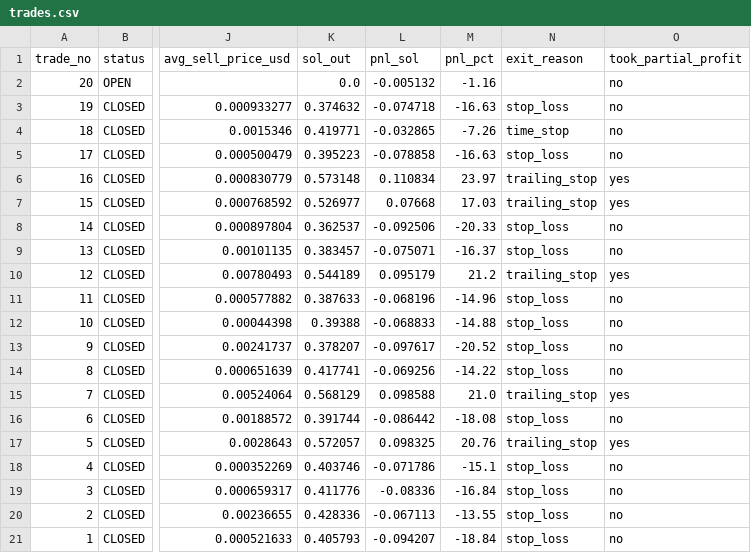
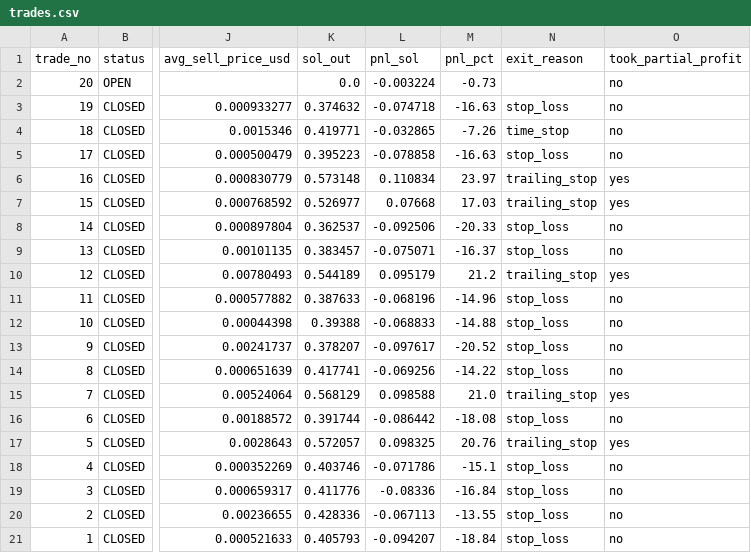
Before and after one commit to ajeebabdulazeez/solana-paper-trader, a CSV file: data/trades.csv, drawn as a sheet; only a part is shown, gaps mark what is left out; the diff names each change by its address in the sheet, - before the commit and + after, or states it on an @@ line.

```diff
--- a/data/trades.csv
+++ b/data/trades.csv
-L2 (pnl_sol): -0.005132
+L2 (pnl_sol): -0.003224
-M2 (pnl_pct): -1.16
+M2 (pnl_pct): -0.73
```
Also changed, not shown: 7 other files.
